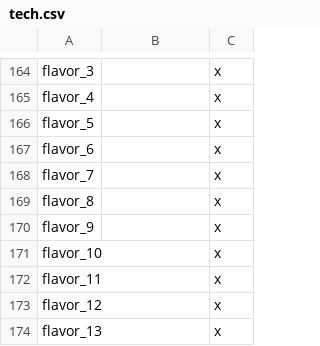
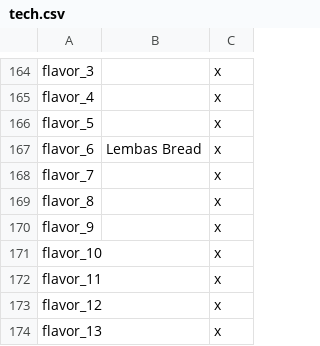
Before and after one commit to The-Third-Age/TTA-Victoria-2, a CSV file: localisation/tech.csv, drawn as a sheet; only a part is shown, gaps mark what is left out.

```diff
--- a/localisation/tech.csv
+++ b/localisation/tech.csv
@@ -166,3 +166,3 @@ flavor_4; ;x
 flavor_5; ;x
-flavor_6; ;x
+flavor_6;Lembas Bread;x
 flavor_7; ;x
```
Also changed, not shown: localisation/decisions.csv, 4 other files.
